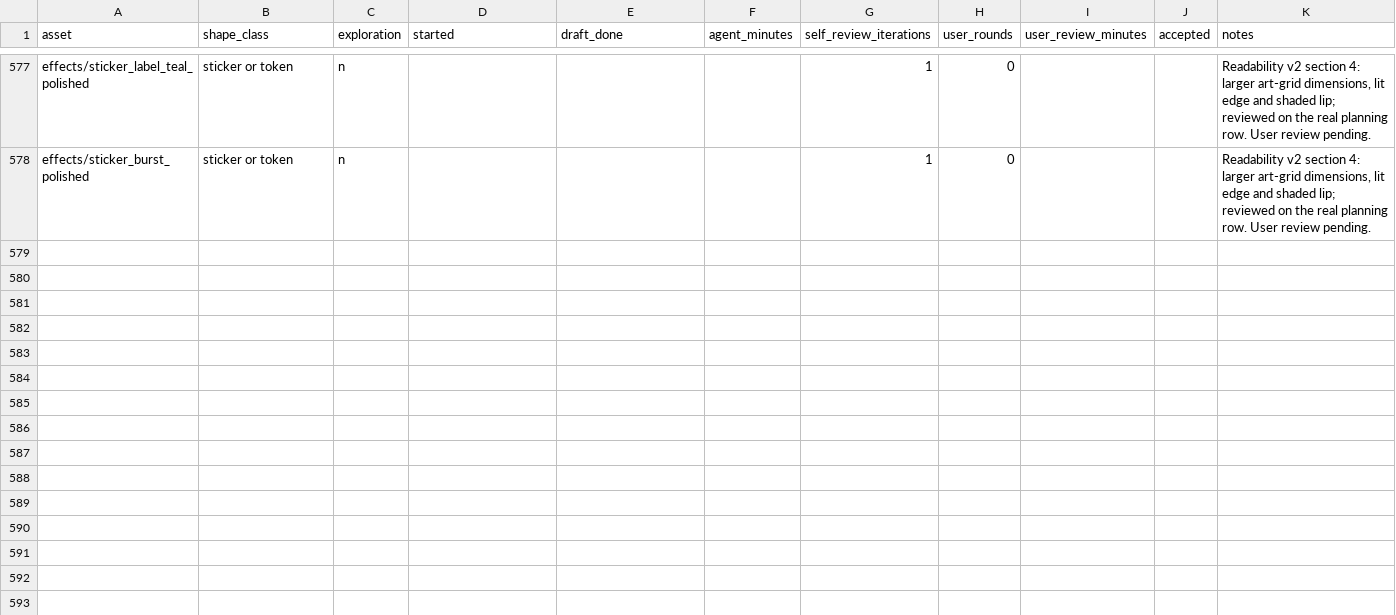
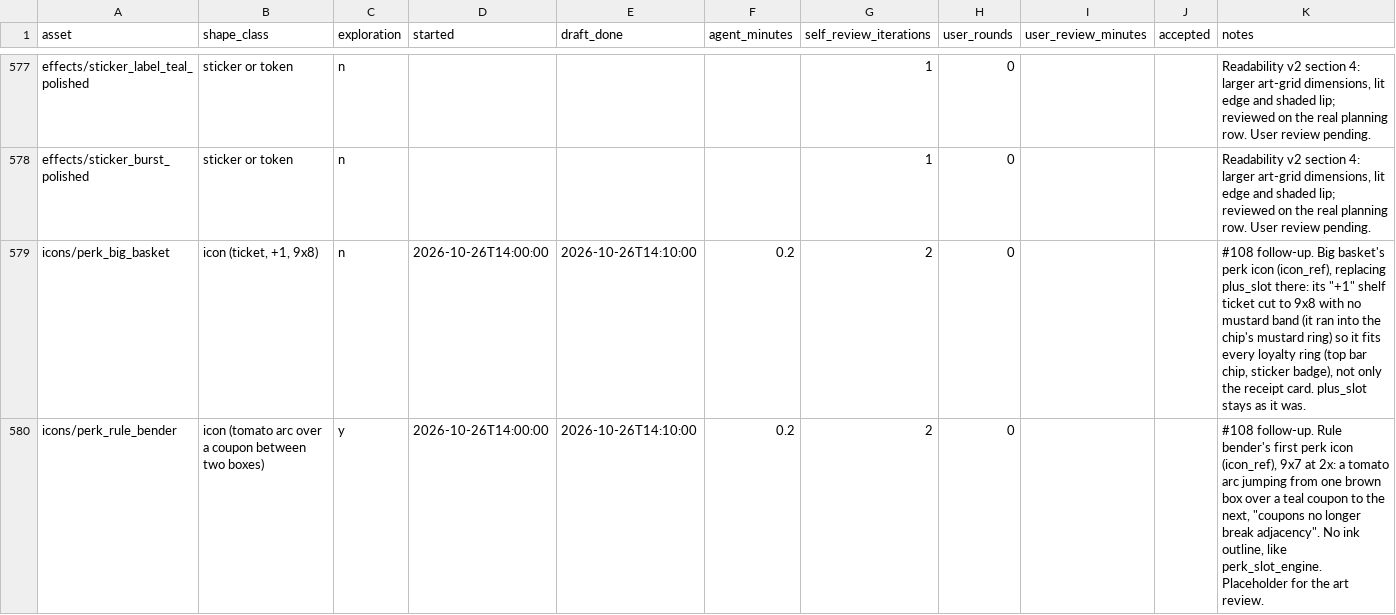
Before and after one commit to mrafael1/NextCustomer, a TSV file: art/src/production_log.tsv, drawn as a sheet; only a part is shown, gaps mark what is left out.

```diff
--- a/art/src/production_log.tsv
+++ b/art/src/production_log.tsv
@@ -578 +578,3 @@ effects/sticker_label_teal_polished	sticker or token	n				1	0			Readability v2 s
 effects/sticker_burst_polished	sticker or token	n				1	0			Readability v2 section 4: larger art-grid dimensions, lit edge and shaded lip; reviewed on the real planning row. User review pending.
+icons/perk_big_basket	icon (ticket, +1, 9x8)	n	2026-10-26T14:00:00	2026-10-26T14:10:00	0.2	2	0			#108 follow-up. Big basket's perk icon (icon_ref), replacing plus_slot there: its "+1" shelf ticket cut to 9x8 with no mustard band (it ran into the chip's mustard ring) so it fits every loyalty ring (top bar chip, sticker badge), not only the receipt card. plus_slot stays as it was.
+icons/perk_rule_bender	icon (tomato arc over a coupon between two boxes)	y	2026-10-26T14:00:00	2026-10-26T14:10:00	0.2	2	0			#108 follow-up. Rule bender's first perk icon (icon_ref), 9x7 at 2x: a tomato arc jumping from one brown box over a teal coupon to the next, "coupons no longer break adjacency". No ink outline, like perk_slot_engine. Placeholder for the art review.
```
Also changed, not shown: 15 other files.
